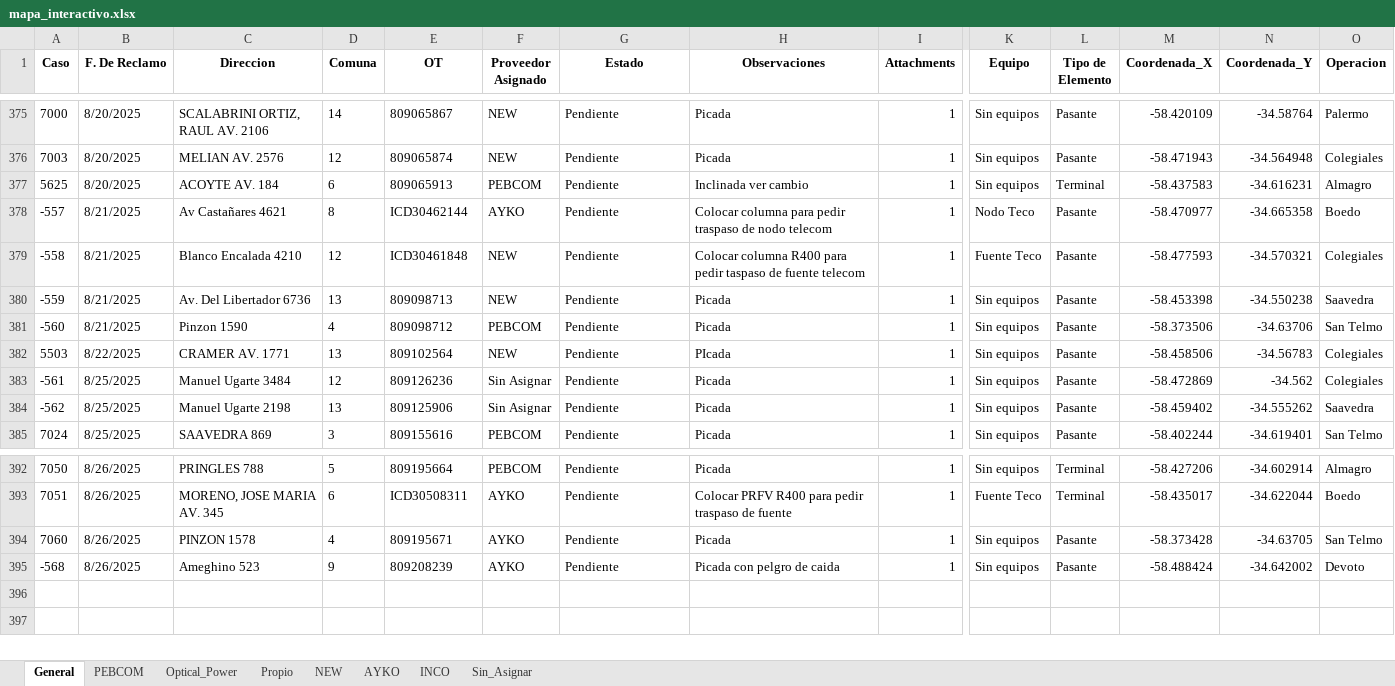
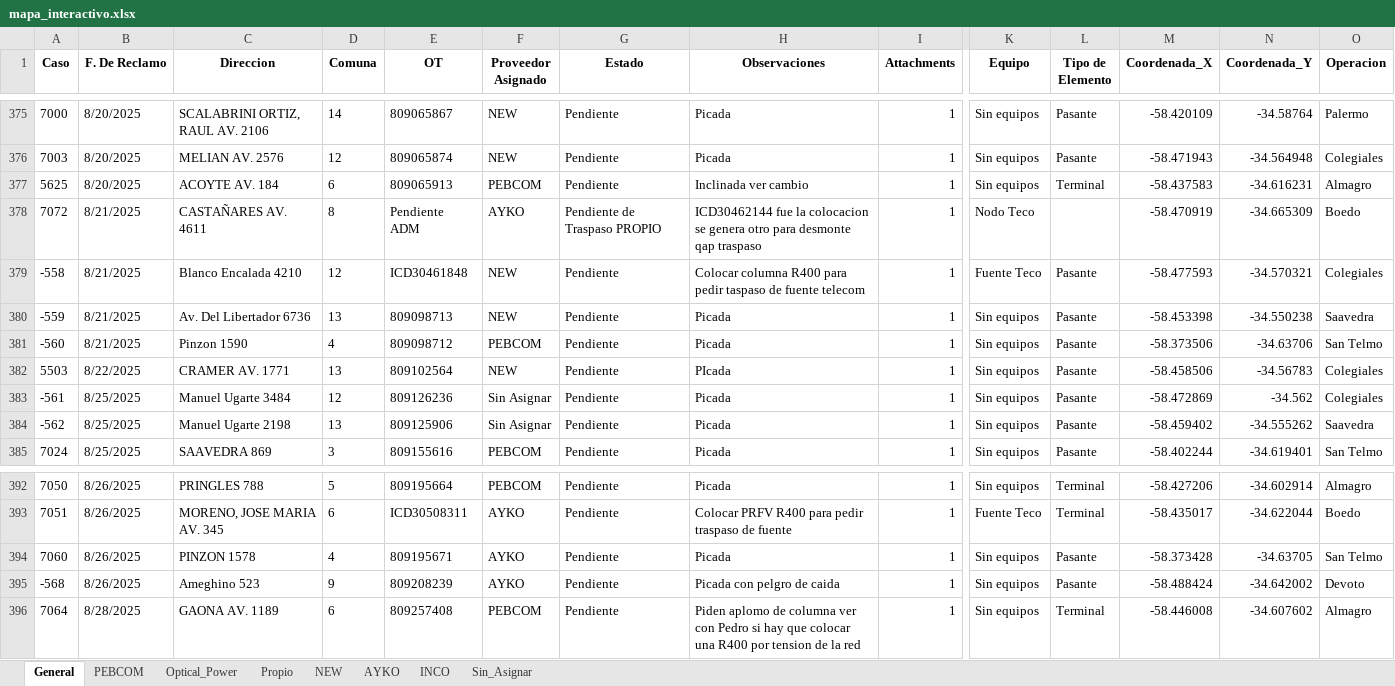
Before and after one commit to gestiondereclamosteco/pendientes_mantenimiento, an Excel workbook: mapa_interactivo.xlsx, sheet General, drawn as a sheet; only a part is shown, gaps mark what is left out; values as stored, in another font and other column widths than the file's, no borders; rows hold the shown columns only; the diff names each change by its address in the sheet, - before the commit and + after, or states it on an @@ line.

Commit message:
🔄 Actualización automática del mapa (2025-08-28 07:06:19)

```diff
--- a/mapa_interactivo.xlsx (sheet General)
+++ b/mapa_interactivo.xlsx (sheet General)
-A378 (Caso): -557
+A378 (Caso): 7072
-C378 (Direccion): Av Castañares 4621
+C378 (Direccion): CASTAÑARES AV. 4611
-E378 (OT): ICD30462144
+E378 (OT): Pendiente ADM
-G378 (Estado): Pendiente
+G378 (Estado): Pendiente de Traspaso PROPIO
-H378 (Observaciones): Colocar columna para pedir traspaso de nodo telecom
+H378 (Observaciones): ICD30462144 fue la colocacion se genera otro para desmonte qap traspaso
-L378 (Tipo de Elemento): Pasante
+L378 (Tipo de Elemento): (empty)
-M378 (Coordenada_X): -58.470977
+M378 (Coordenada_X): -58.470919
-N378 (Coordenada_Y): -34.665358
+N378 (Coordenada_Y): -34.665309
+row 396: 7064 | 8/28/2025 | GAONA AV. 1189 | 6 | 809257408 | PEBCOM | Pendiente | Piden aplomo de columna ver con Pedro si hay que colocar una R400 por tension de la red | 1 | Sin equipos | Terminal | -58.446008 | -34.607602 | Almagro
```
Also changed, not shown: sheet PEBCOM, sheet AYKO, 1 other file.
